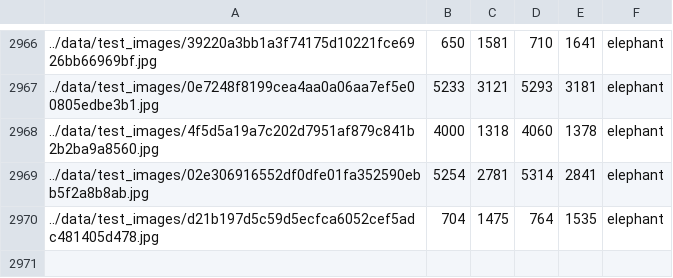
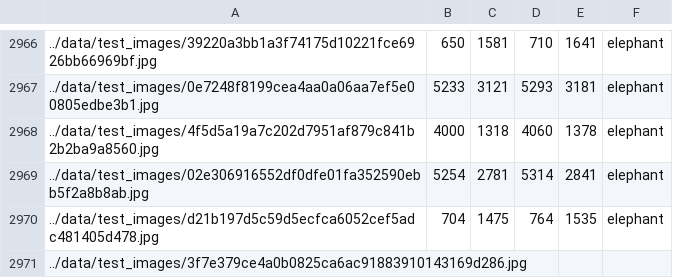
Before and after one commit to akharina/elephant_detection, a CSV file: test_annotations.csv, drawn as a sheet; only a part is shown, gaps mark what is left out.

Commit message:
updated annotations with empty images

```diff
--- a/test_annotations.csv
+++ b/test_annotations.csv
@@ -2970 +2970,2 @@
 ../data/test_images/d21b197d5c59d5ecfca6052cef5adc481405d478.jpg,704,1475,764,1535,elephant
+../data/test_images/3f7e379ce4a0b0825ca6ac91883910143169d286.jpg,,,,,
```
Also changed, not shown: 2 other files.
